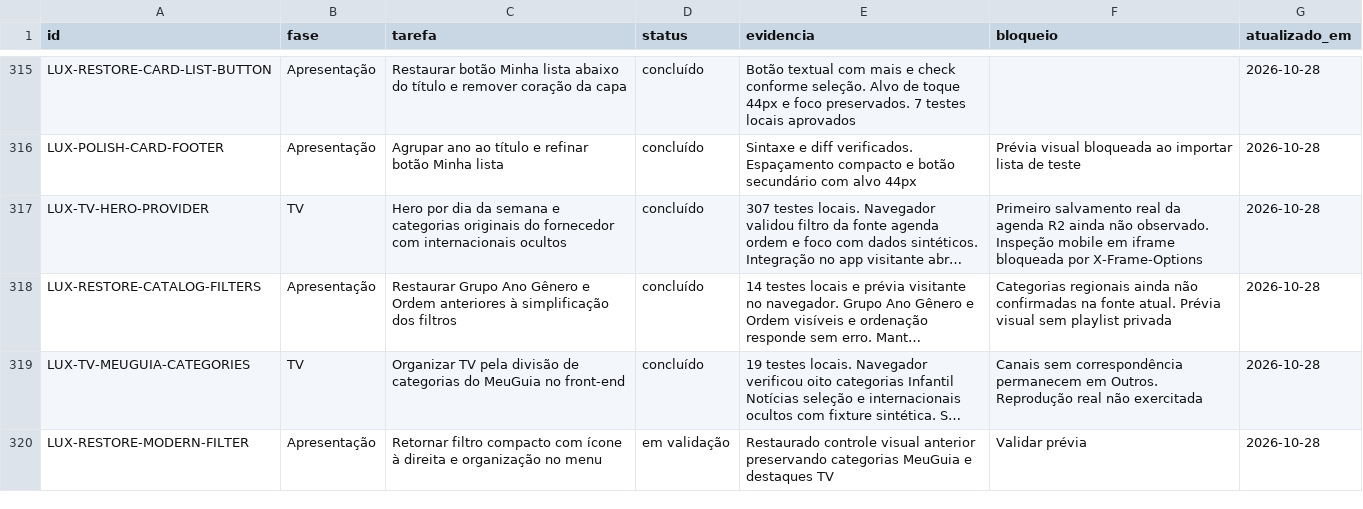
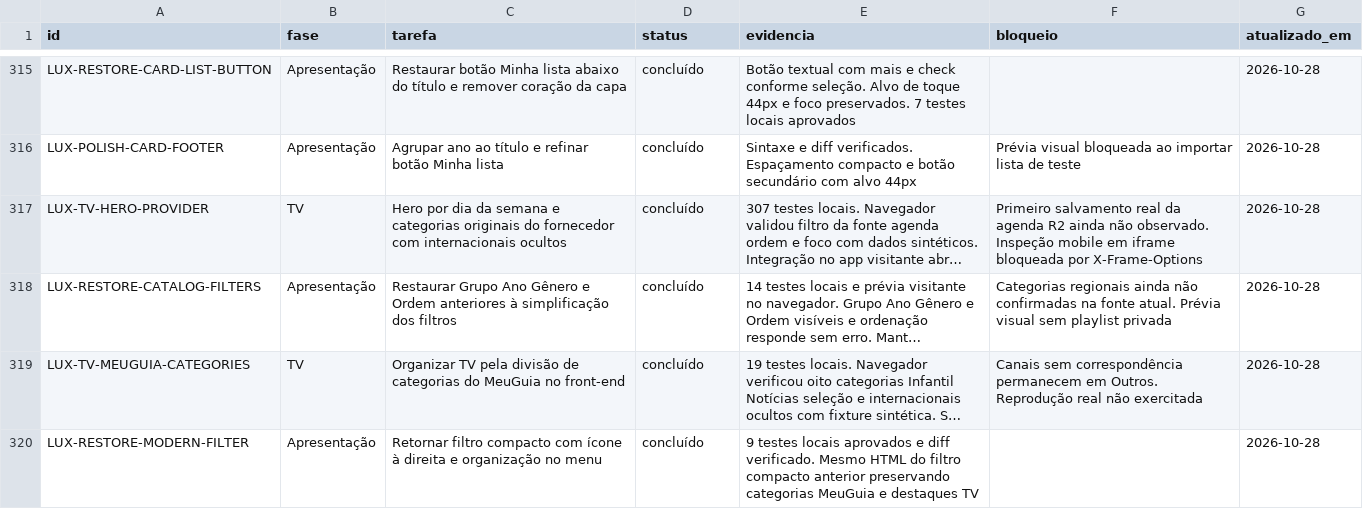
Before and after one commit to DevSouza208/LuxPlayerZero, a CSV file: docs/TAREFAS.csv, drawn as a sheet; only a part is shown, gaps mark what is left out; long unchanged cells end in …; the diff names each change by its address in the sheet, - before the commit and + after, or states it on an @@ line.

Commit message:
Record compact filter restoration checks

```diff
--- a/docs/TAREFAS.csv
+++ b/docs/TAREFAS.csv
-D320 (status): em validação
+D320 (status): concluído
-E320 (evidencia): Restaurado controle visual anterior preservando…
+E320 (evidencia): 9 testes locais aprovados e diff verificado. Mesmo HTML do filtro compacto anterior preservando…
-F320 (bloqueio): Validar prévia
+F320 (bloqueio): (empty)
```
